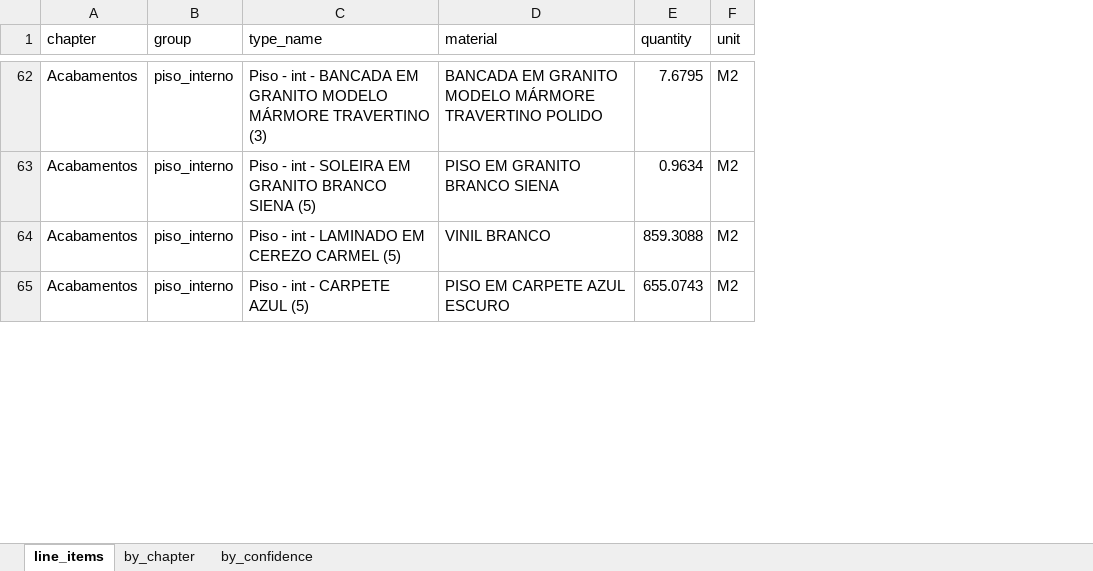
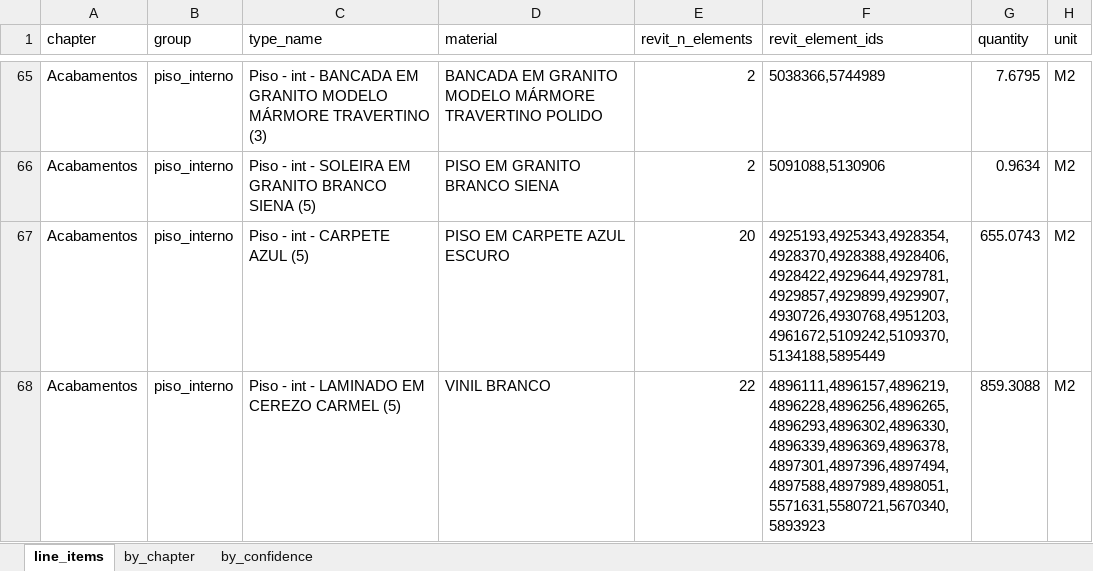
Before and after one commit to usernotusingit/sinapiRevit, an Excel workbook: output/orcamento_MG_CD.xlsx, sheet line_items, drawn as a sheet; only a part is shown, gaps mark what is left out; values as stored, in another font and other column widths than the file's, no borders; the diff covers the shown part only; the diff names each change by its address in the sheet, - before the commit and + after, or states it on an @@ line.

```diff
--- a/output/orcamento_MG_CD.xlsx (sheet line_items)
+++ b/output/orcamento_MG_CD.xlsx (sheet line_items)
+column E (revit_n_elements), rows 65-66: 2 | 2; row 68: 22
+column F (revit_element_ids), rows 65-66: 5038366,5744989 | 5091088,5130906; row 68: 4896111,4896157,4896219,4896228,4896256,4896265,4896293,4896302,4896330,4896339,4896369,4896378,4897301,4897396,4897494,4897588,4897989,4898051,5571631,5580721,5670340,5893923
@@ row 65 moved to row 67: Acabamentos @@
```
Also changed, not shown: 26 added rows, 13 removed rows, 5 moved rows and 119 edited cells elsewhere in this sheet, sheet by_chapter, sheet by_confidence, output/orcamento_MG_SD.xlsx, 6 other files.
